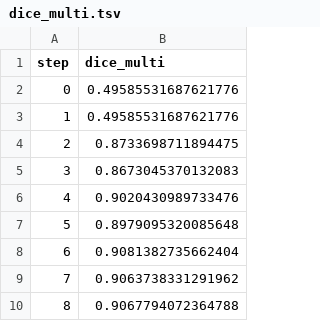
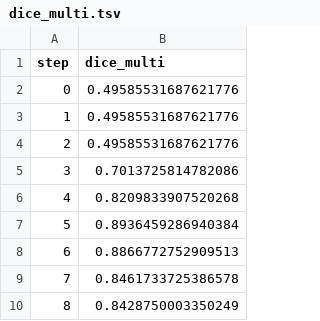
Before and after one commit to DQYZHWK/dvc_exp, a TSV file: results/train/plots/metrics/dice_multi.tsv, drawn as a sheet.

```diff
--- a/results/train/plots/metrics/dice_multi.tsv
+++ b/results/train/plots/metrics/dice_multi.tsv
@@ -3,8 +3,8 @@ step	dice_multi
 1	0.49585531687621776
-2	0.8733698711894475
-3	0.8673045370132083
-4	0.9020430989733476
-5	0.8979095320085648
-6	0.9081382735662404
-7	0.9063738331291962
-8	0.9067794072364788
+2	0.49585531687621776
+3	0.7013725814782086
+4	0.8209833907520268
+5	0.8936459286940384
+6	0.8866772752909513
+7	0.8461733725386578
+8	0.8428750003350249
```
Also changed, not shown: results/train/plots/metrics/eval/loss.tsv, results/train/plots/metrics/train/loss.tsv, 8 other files.
